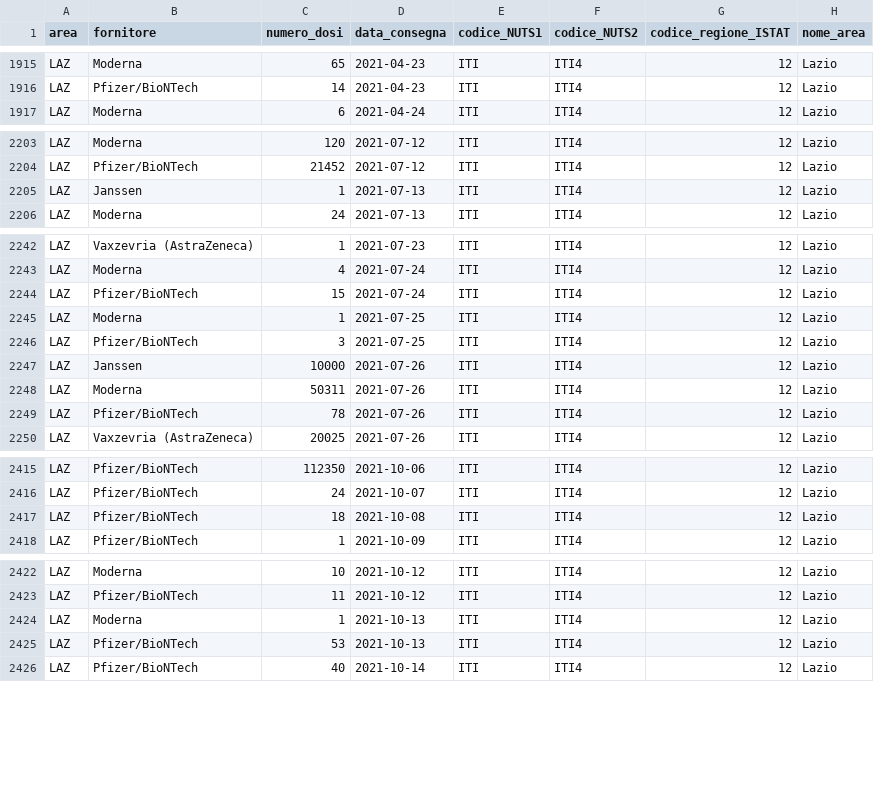
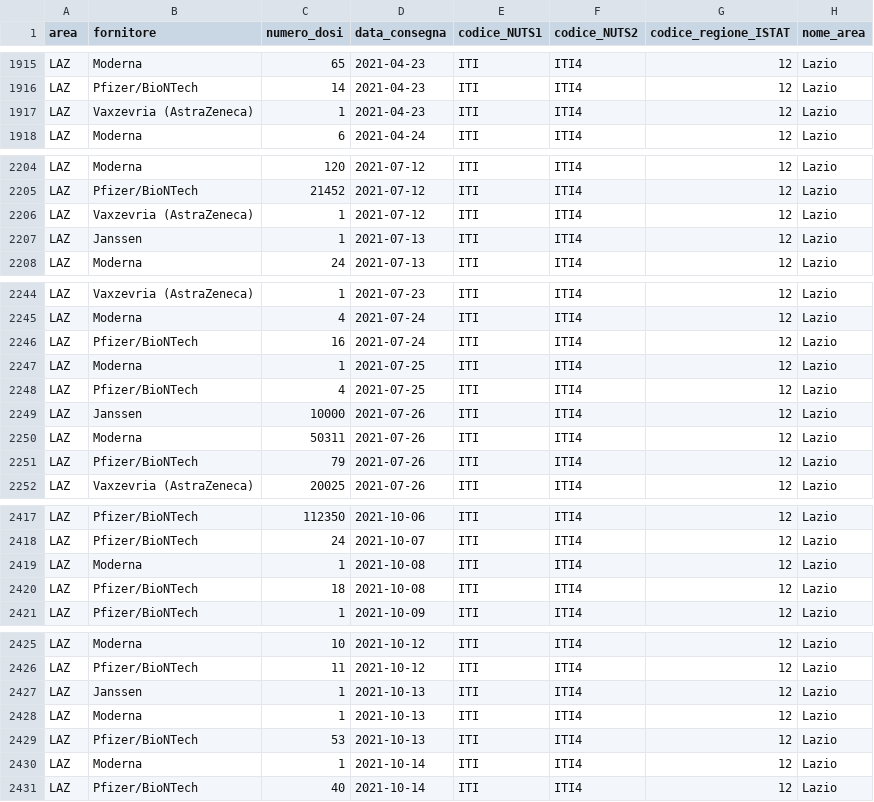
Before and after one commit to italia/covid19-opendata-vaccini, a CSV file: dati/consegne-vaccini-latest.csv, drawn as a sheet; only a part is shown, gaps mark what is left out; the diff covers the shown part only.

Commit message:
update dataset

```diff
--- a/dati/consegne-vaccini-latest.csv
+++ b/dati/consegne-vaccini-latest.csv
@@ -1916,2 +1916,3 @@ LAZ,Moderna,65,2021-04-23,ITI,ITI4,12,Lazio
 LAZ,Pfizer/BioNTech,14,2021-04-23,ITI,ITI4,12,Lazio
+LAZ,Vaxzevria (AstraZeneca),1,2021-04-23,ITI,ITI4,12,Lazio
 LAZ,Moderna,6,2021-04-24,ITI,ITI4,12,Lazio
@@ -2204,2 +2205,3 @@ LAZ,Moderna,120,2021-07-12,ITI,ITI4,12,Lazio
 LAZ,Pfizer/BioNTech,21452,2021-07-12,ITI,ITI4,12,Lazio
+LAZ,Vaxzevria (AstraZeneca),1,2021-07-12,ITI,ITI4,12,Lazio
 LAZ,Janssen,1,2021-07-13,ITI,ITI4,12,Lazio
@@ -2243,8 +2245,8 @@ LAZ,Vaxzevria (AstraZeneca),1,2021-07-23,ITI,ITI4,12,Lazio
 LAZ,Moderna,4,2021-07-24,ITI,ITI4,12,Lazio
-LAZ,Pfizer/BioNTech,15,2021-07-24,ITI,ITI4,12,Lazio
+LAZ,Pfizer/BioNTech,16,2021-07-24,ITI,ITI4,12,Lazio
 LAZ,Moderna,1,2021-07-25,ITI,ITI4,12,Lazio
-LAZ,Pfizer/BioNTech,3,2021-07-25,ITI,ITI4,12,Lazio
+LAZ,Pfizer/BioNTech,4,2021-07-25,ITI,ITI4,12,Lazio
 LAZ,Janssen,10000,2021-07-26,ITI,ITI4,12,Lazio
 LAZ,Moderna,50311,2021-07-26,ITI,ITI4,12,Lazio
-LAZ,Pfizer/BioNTech,78,2021-07-26,ITI,ITI4,12,Lazio
+LAZ,Pfizer/BioNTech,79,2021-07-26,ITI,ITI4,12,Lazio
 LAZ,Vaxzevria (AstraZeneca),20025,2021-07-26,ITI,ITI4,12,Lazio
@@ -2416,2 +2418,3 @@ LAZ,Pfizer/BioNTech,112350,2021-10-06,ITI,ITI4,12,Lazio
 LAZ,Pfizer/BioNTech,24,2021-10-07,ITI,ITI4,12,Lazio
+LAZ,Moderna,1,2021-10-08,ITI,ITI4,12,Lazio
 LAZ,Pfizer/BioNTech,18,2021-10-08,ITI,ITI4,12,Lazio
@@ -2423,4 +2426,6 @@ LAZ,Moderna,10,2021-10-12,ITI,ITI4,12,Lazio
 LAZ,Pfizer/BioNTech,11,2021-10-12,ITI,ITI4,12,Lazio
+LAZ,Janssen,1,2021-10-13,ITI,ITI4,12,Lazio
 LAZ,Moderna,1,2021-10-13,ITI,ITI4,12,Lazio
 LAZ,Pfizer/BioNTech,53,2021-10-13,ITI,ITI4,12,Lazio
+LAZ,Moderna,1,2021-10-14,ITI,ITI4,12,Lazio
 LAZ,Pfizer/BioNTech,40,2021-10-14,ITI,ITI4,12,Lazio
```
Also changed, not shown: 12 edited cells elsewhere in this file, dati/anagrafica-vaccini-summary-latest.csv, dati/punti-somministrazione-tipologia.csv, 9 other files.
